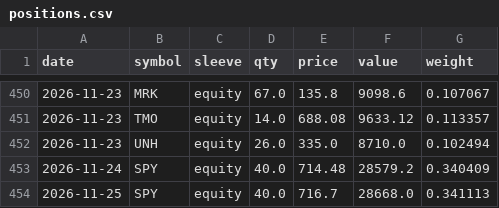
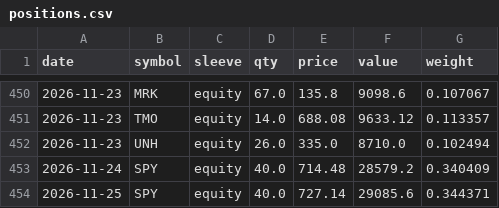
Before and after one commit to quantercoder/alphaforge, a CSV file: state/positions.csv, drawn as a sheet; only a part is shown, gaps mark what is left out.

```diff
--- a/state/positions.csv
+++ b/state/positions.csv
@@ -453,2 +453,2 @@ date,symbol,sleeve,qty,price,value,weight
 2026-11-24,SPY,equity,40.0,714.48,28579.2,0.340409
-2026-11-25,SPY,equity,40.0,716.7,28668.0,0.341113
+2026-11-25,SPY,equity,40.0,727.14,29085.6,0.344371
```
Also changed, not shown: state/equity.csv, 2 other files.
